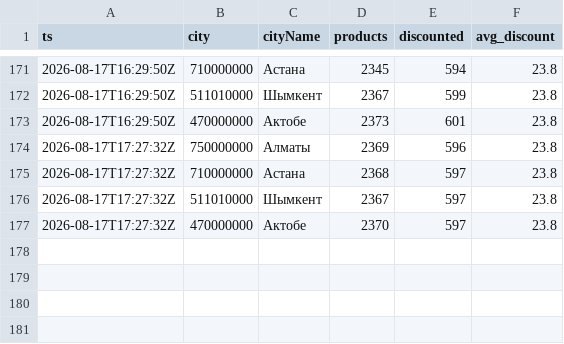
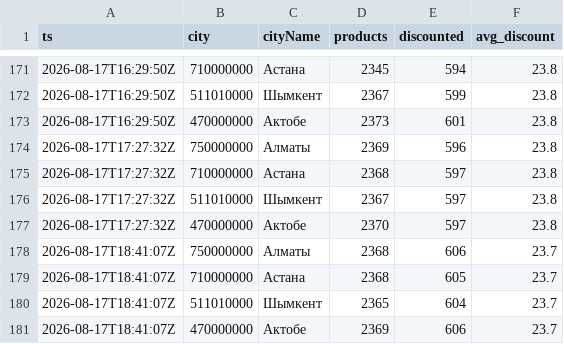
Before and after one commit to nurkhatq/nemo-research, a CSV file: data/runs.csv, drawn as a sheet; only a part is shown, gaps mark what is left out.

```diff
--- a/data/runs.csv
+++ b/data/runs.csv
@@ -177 +177,5 @@
 2026-08-17T17:27:32Z,470000000,Актобе,2370,597,23.8
+2026-08-17T18:41:07Z,750000000,Алматы,2368,606,23.7
+2026-08-17T18:41:07Z,710000000,Астана,2368,605,23.7
+2026-08-17T18:41:07Z,511010000,Шымкент,2365,604,23.7
+2026-08-17T18:41:07Z,470000000,Актобе,2369,606,23.7
```
Also changed, not shown: 2 other files.
